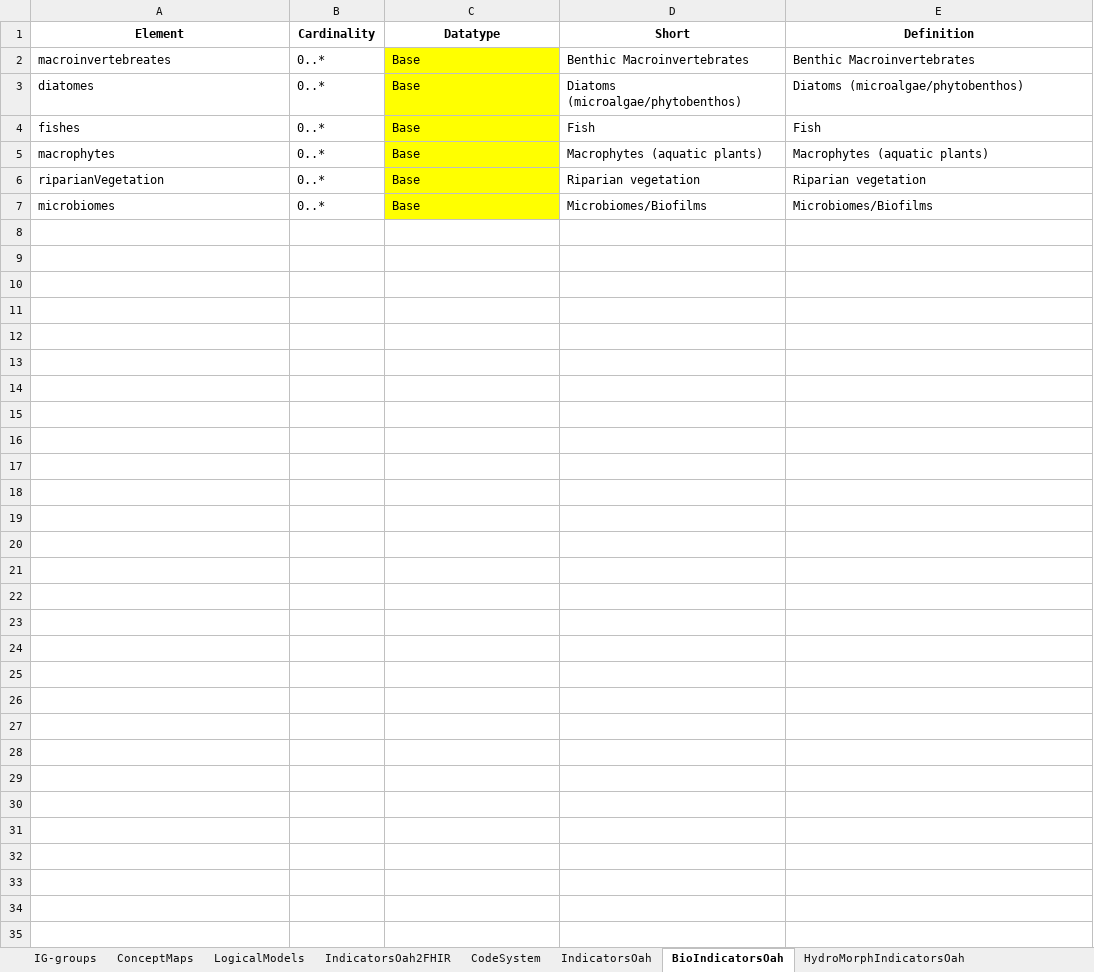
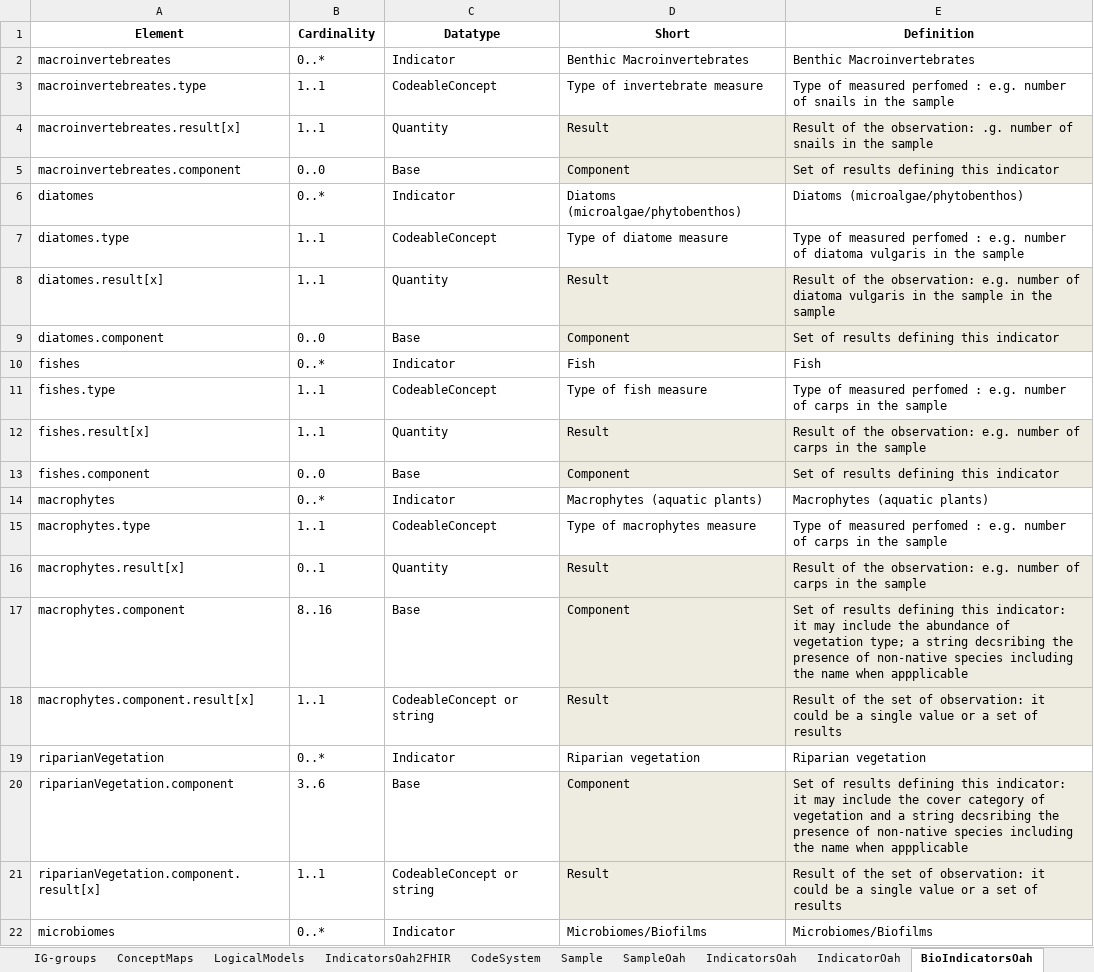
Before and after one commit to hl7-eu/oah, an Excel workbook: models-src/oah-models-and-maps.xlsx, sheet BioIndicatorsOah, drawn as a sheet; values as stored, in another font and other column widths than the file's, no borders; addresses are those after the commit; the diff names each change by its address in the sheet, - before the commit and + after, or states it on an @@ line.

```diff
--- a/models-src/oah-models-and-maps.xlsx (sheet BioIndicatorsOah)
+++ b/models-src/oah-models-and-maps.xlsx (sheet BioIndicatorsOah)
+sheet tab: Sample
+sheet tab: SampleOah
+sheet tab: IndicatorOah
-C2 (Datatype): Base
+C2 (Datatype): Indicator
-C2 fill: #FFFF00
+C2 fill: none
+row 3: macroinvertebreates.type | 1..1 | CodeableConcept | Type of invertebrate measure | Type of measured perfomed : e.g. number of snails in the sample
+row 4: macroinvertebreates.result[x] | 1..1 | Quantity | Result | Result of the observation: .g. number of snails in the sample
+row 5: macroinvertebreates.component | 0..0 | Base | Component | Set of results defining this indicator
-C6 (Datatype): Base
+C6 (Datatype): Indicator
-C6 fill: #FFFF00
+C6 fill: none
+row 7: diatomes.type | 1..1 | CodeableConcept | Type of diatome measure | Type of measured perfomed : e.g. number of diatoma vulgaris in the sample
+row 8: diatomes.result[x] | 1..1 | Quantity | Result | Result of the observation: e.g. number of diatoma vulgaris in the sample in the sample
+row 9: diatomes.component | 0..0 | Base | Component | Set of results defining this indicator
-C10 (Datatype): Base
+C10 (Datatype): Indicator
-C10 fill: #FFFF00
+C10 fill: none
+row 11: fishes.type | 1..1 | CodeableConcept | Type of fish measure | Type of measured perfomed : e.g. number of carps in the sample
+row 12: fishes.result[x] | 1..1 | Quantity | Result | Result of the observation: e.g. number of carps in the sample
+row 13: fishes.component | 0..0 | Base | Component | Set of results defining this indicator
-C14 (Datatype): Base
+C14 (Datatype): Indicator
-C14 fill: #FFFF00
+C14 fill: none
+row 15: macrophytes.type | 1..1 | CodeableConcept | Type of macrophytes measure | Type of measured perfomed : e.g. number of carps in the sample
+row 16: macrophytes.result[x] | 0..1 | Quantity | Result | Result of the observation: e.g. number of carps in the sample
+row 17: macrophytes.component | 8..16 | Base | Component | Set of results defining this indicator: it may include the abundance of vegetation type; a string decsribing the presence of non-native species including the name when appplicable
+row 18: macrophytes.component.result[x] | 1..1 | CodeableConcept or string | Result | Result of the set of observation: it could be a single value or a set of results
-C19 (Datatype): Base
+C19 (Datatype): Indicator
-C19 fill: #FFFF00
+C19 fill: none
+row 20: riparianVegetation.component | 3..6 | Base | Component | Set of results defining this indicator: it may include the cover category of vegetation and a string decsribing the presence of non-native species including the name when appplicable
+row 21: riparianVegetation.component.result[x] | 1..1 | CodeableConcept or string | Result | Result of the set of observation: it could be a single value or a set of results
-C22 (Datatype): Base
+C22 (Datatype): Indicator
-C22 fill: #FFFF00
+C22 fill: none
```
Also changed, not shown: sheet IndicatorsOah, sheet IndicatorsOah2FHIR, sheet LogicalModels, formulas that keep their value, 23 other files.
